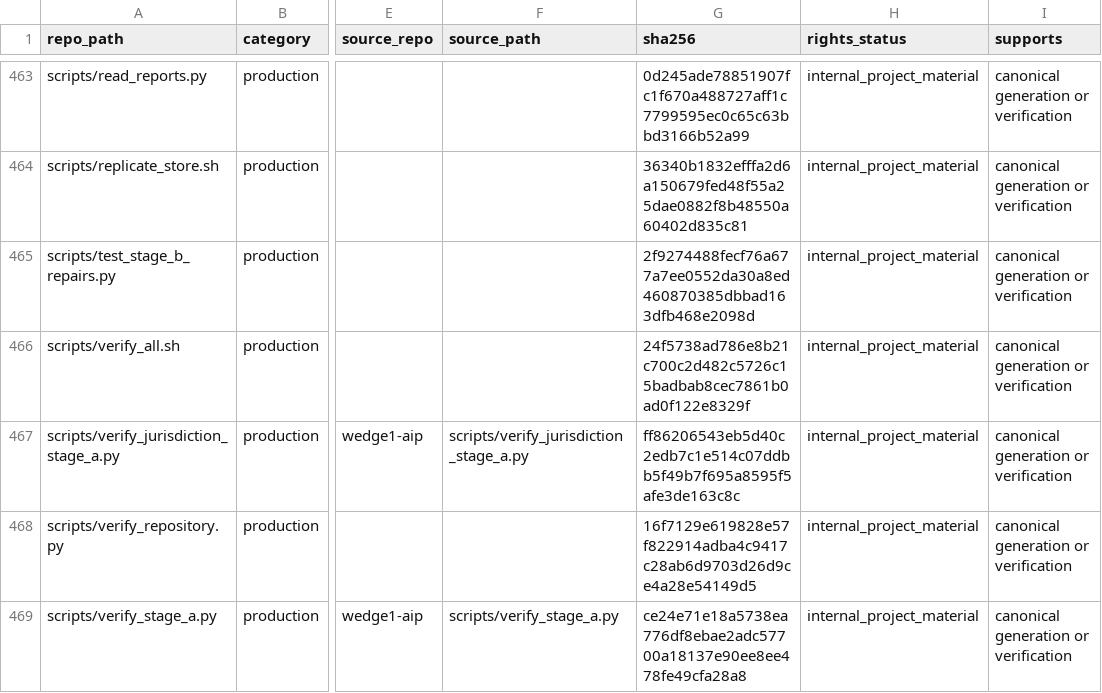
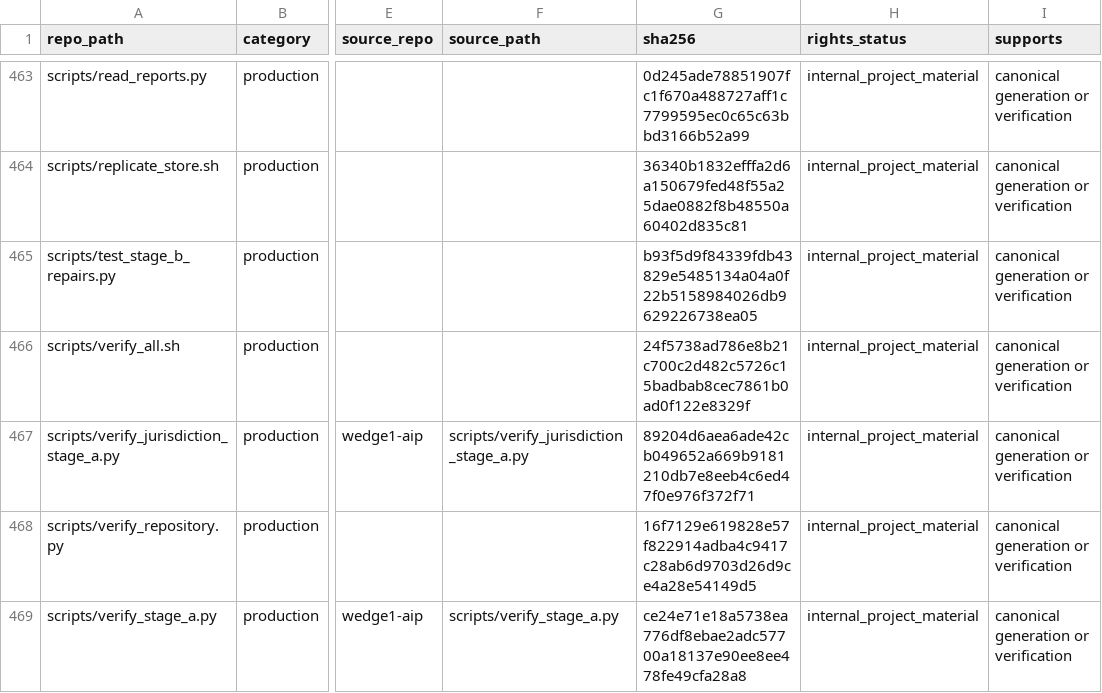
Before and after one commit to owassmer/CORDON, a CSV file: corpus/CATALOG.csv, drawn as a sheet; only a part is shown, gaps mark what is left out; the diff covers the shown part only; the diff names each change by its address in the sheet, - before the commit and + after, or states it on an @@ line.

```diff
--- a/corpus/CATALOG.csv
+++ b/corpus/CATALOG.csv
-G465 (sha256): 2f9274488fecf76a677a7ee0552da30a8ed460870385dbbad163dfb468e2098d
+G465 (sha256): b93f5d9f84339fdb43829e5485134a04a0f22b5158984026db9629226738ea05
-G467 (sha256): ff86206543eb5d40c2edb7c1e514c07ddbb5f49b7f695a8595f5afe3de163c8c
+G467 (sha256): 89204d6aea6ade42cb049652a669b9181210db7e8eeb4c6ed47f0e976f372f71
```
Also changed, not shown: 14 edited cells elsewhere in this file, regulation/jurisdiction/generated/provision-versions.csv, 15 other files.
